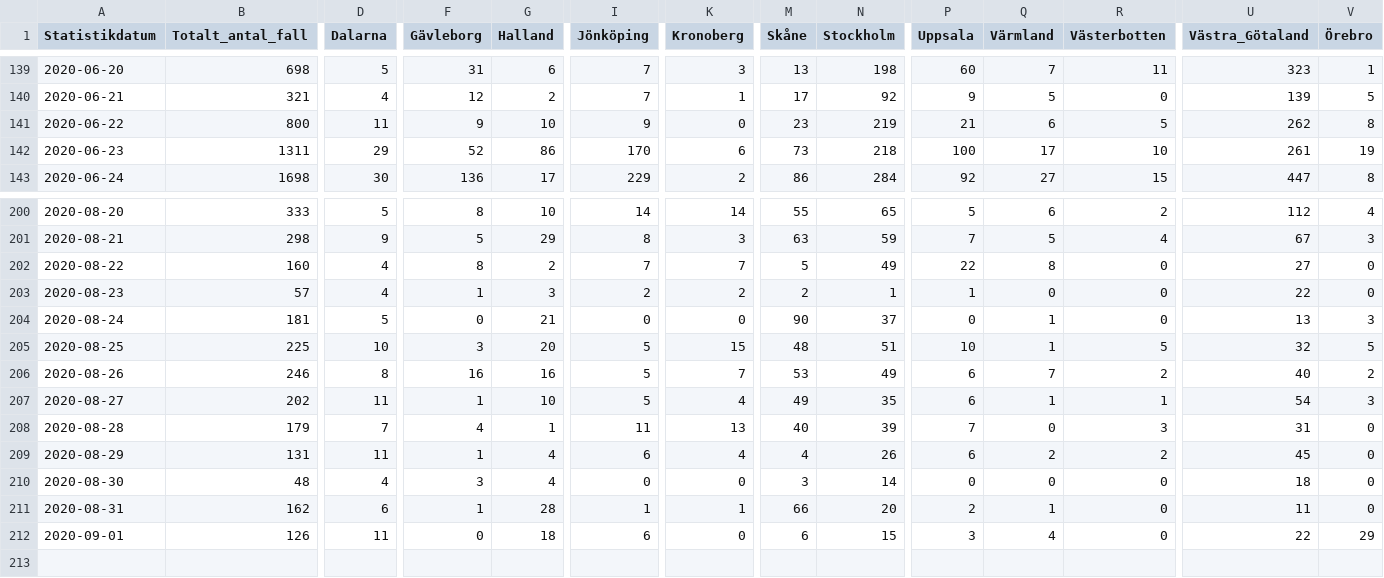
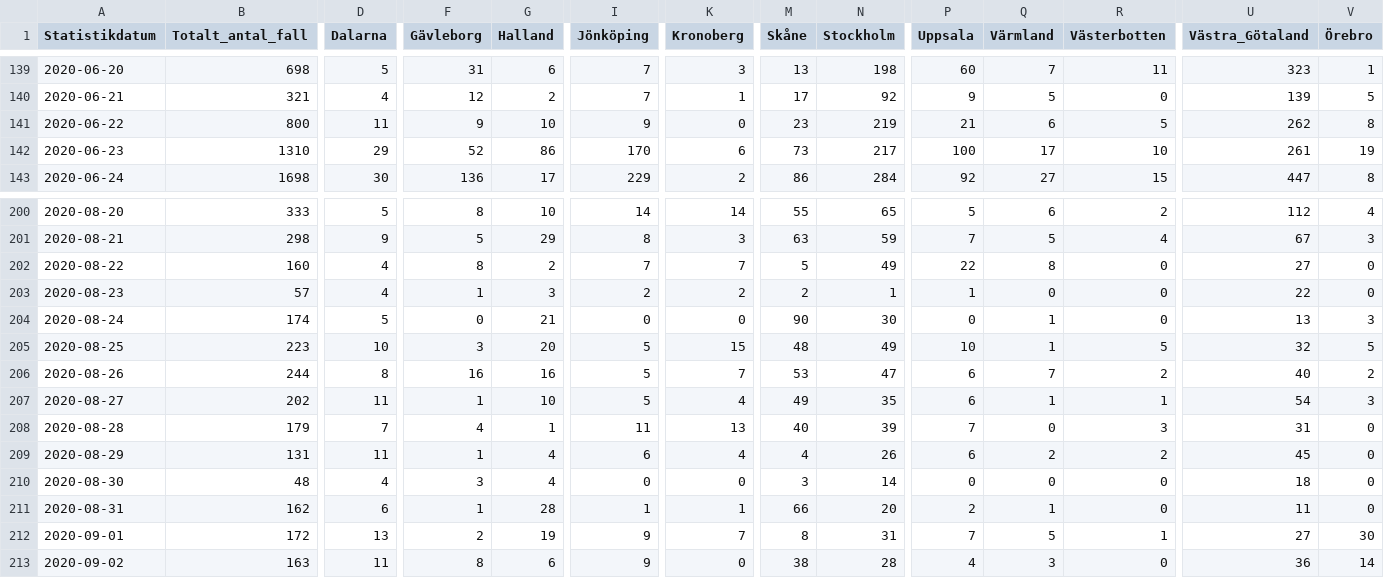
Before and after one commit to shortlisted/covid-19-sweden, a CSV file: cases_by_date_and_region.csv, drawn as a sheet; only a part is shown, gaps mark what is left out; rows hold the shown columns only; the diff covers the shown part only; the diff names each change by its address in the sheet, - before the commit and + after, or states it on an @@ line.

Commit message:
September 3, Swedish covid-19 data

```diff
--- a/cases_by_date_and_region.csv
+++ b/cases_by_date_and_region.csv
-B142 (Totalt_antal_fall): 1311
+B142 (Totalt_antal_fall): 1310
-N142 (Stockholm): 218
+N142 (Stockholm): 217
-B204 (Totalt_antal_fall): 181
+B204 (Totalt_antal_fall): 174
-N204 (Stockholm): 37
+N204 (Stockholm): 30
-B205 (Totalt_antal_fall): 225
+B205 (Totalt_antal_fall): 223
-N205 (Stockholm): 51
+N205 (Stockholm): 49
-B206 (Totalt_antal_fall): 246
+B206 (Totalt_antal_fall): 244
-N206 (Stockholm): 49
+N206 (Stockholm): 47
-B212 (Totalt_antal_fall): 126
+B212 (Totalt_antal_fall): 172
-D212 (Dalarna): 11
+D212 (Dalarna): 13
-F212 (Gävleborg): 0
+F212 (Gävleborg): 2
-G212 (Halland): 18
+G212 (Halland): 19
-I212 (Jönköping): 6
+I212 (Jönköping): 9
-K212 (Kronoberg): 0
+K212 (Kronoberg): 7
-M212 (Skåne): 6
+M212 (Skåne): 8
-N212 (Stockholm): 15
+N212 (Stockholm): 31
-P212 (Uppsala): 3
+P212 (Uppsala): 7
-Q212 (Värmland): 4
+Q212 (Värmland): 5
-R212 (Västerbotten): 0
+R212 (Västerbotten): 1
-U212 (Västra_Götaland): 22
+U212 (Västra_Götaland): 27
-V212 (Örebro): 29
+V212 (Örebro): 30
+row 213: 2020-09-02 | 163 | 11 | 8 | 6 | 9 | 0 | 38 | 28 | 4 | 3 | 0 | 36 | 14
```
Also changed, not shown: 1 edited cell elsewhere in this file, ICU_by_date.csv, deaths_by_date.csv, 3 other files.
